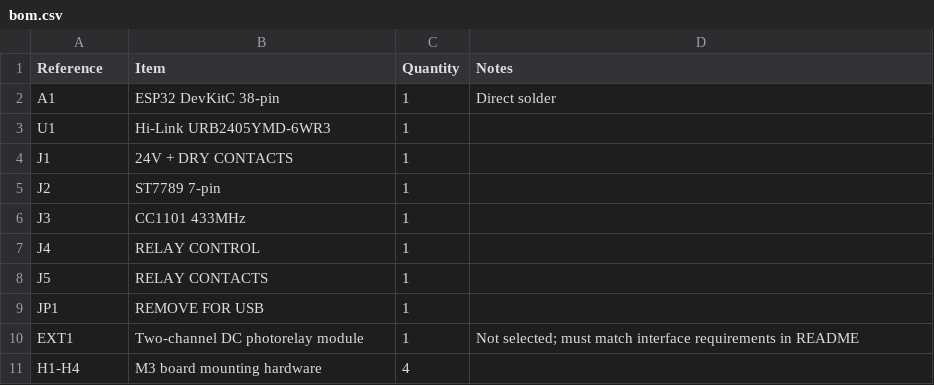
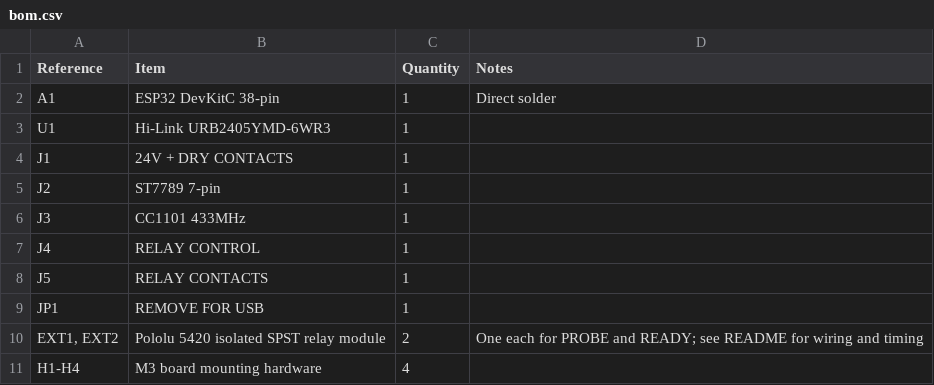
Before and after one commit to tsipa/mh20-probe, a CSV file: hardware/pcb/bom.csv, drawn as a sheet; removed rows and columns are numbered as before the commit, all else as after; the diff names each change by its address in the sheet, - before the commit and + after, or states it on an @@ line.

Commit message:
Select Pololu 5420 modules for isolated outputs

```diff
--- a/hardware/pcb/bom.csv
+++ b/hardware/pcb/bom.csv
-row 10: EXT1 | Two-channel DC photorelay module | 1 | Not selected; must match interface requirements in README
+row 10: EXT1, EXT2 | Pololu 5420 isolated SPST relay module | 2 | One each for PROBE and READY; see README for wiring and timing
```
Also changed, not shown: 15 other files.
